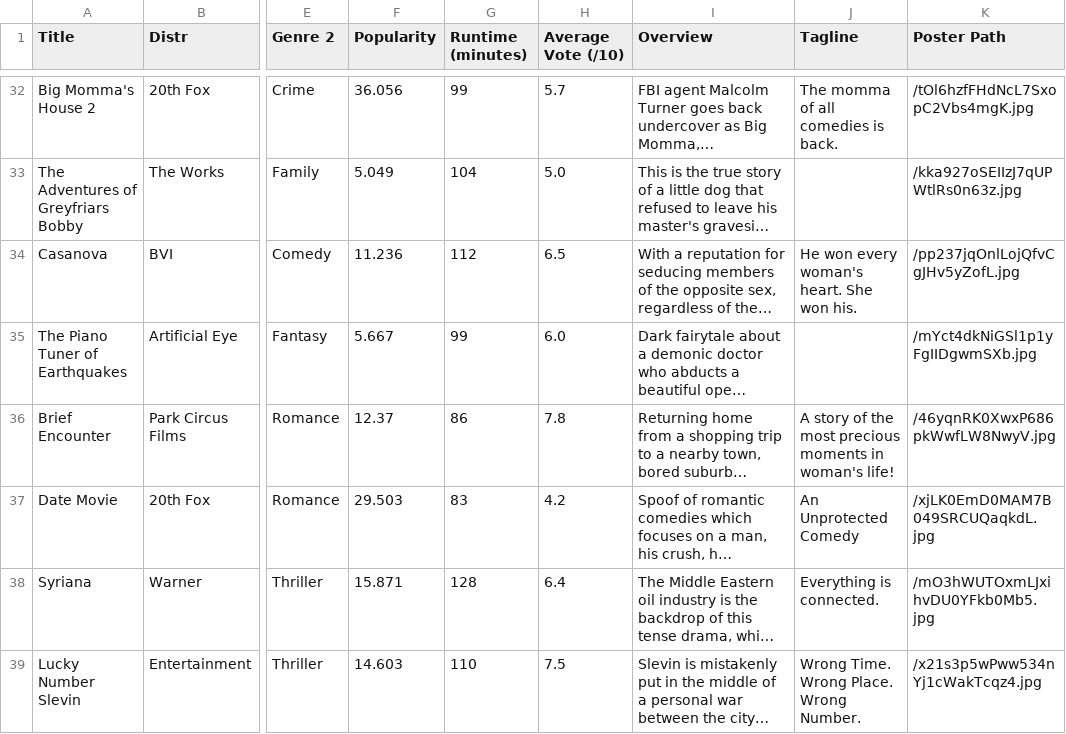
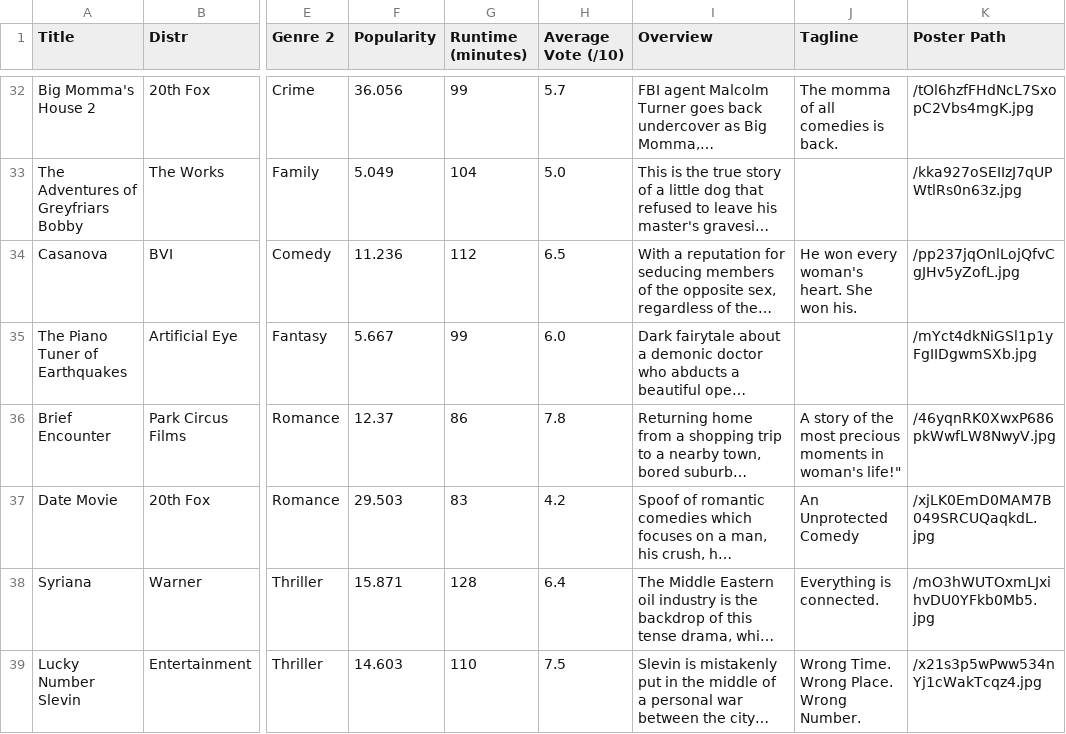
Before and after one commit to omotarita/NetPix, a CSV file: data/updated_complete_data.csv (was updated_complete_data.csv), drawn as a sheet; only a part is shown, gaps mark what is left out; long unchanged cells end in …; the diff names each change by its address in the sheet, - before the commit and + after, or states it on an @@ line.

```diff
--- a/updated_complete_data.csv
+++ b/data/updated_complete_data.csv
-J36 (Tagline): …in woman's life!
+J36 (Tagline): …in woman's life!"
```
Also changed, not shown: 6 other files.
